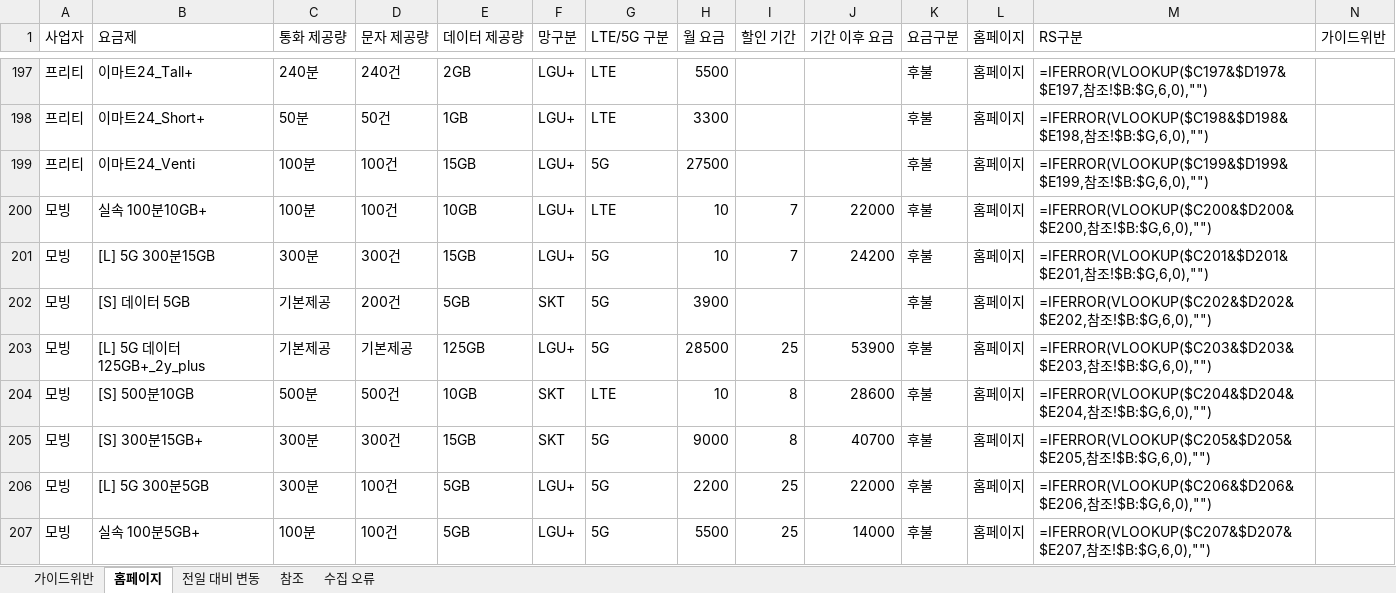
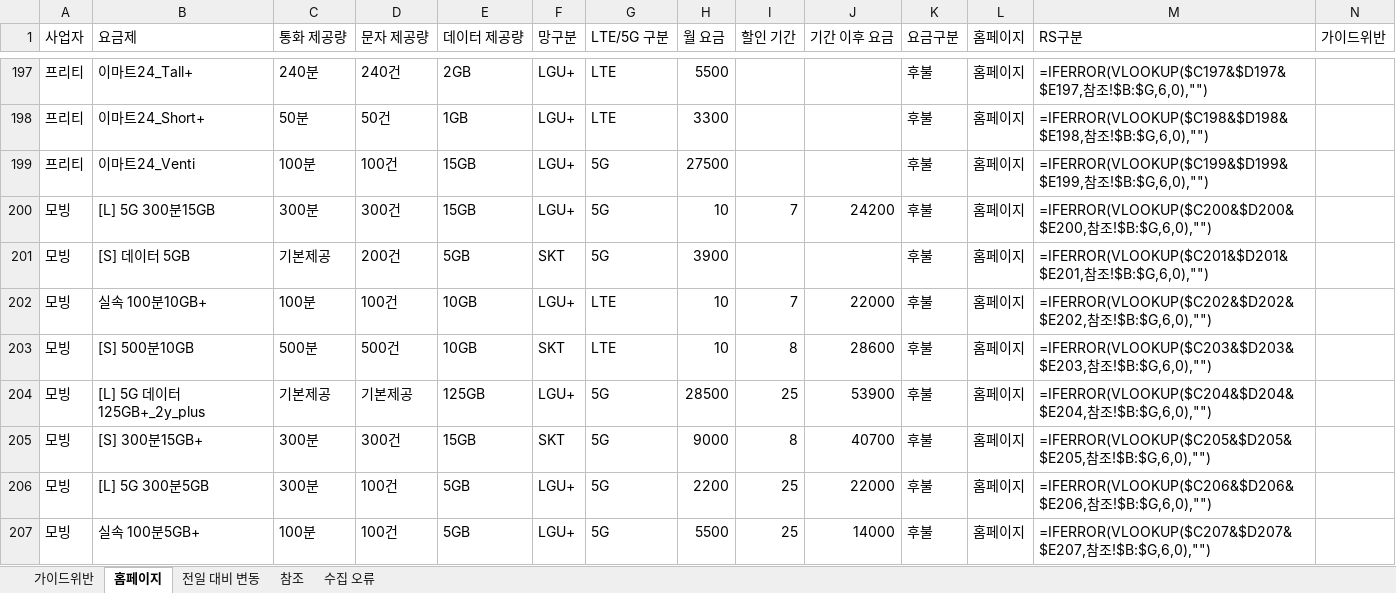
Before and after one commit to kjch444-sketchs/homepage_crawl, an Excel workbook: history/latest.xlsx, sheet 홈페이지, drawn as a sheet; only a part is shown, gaps mark what is left out; values as stored, in another font and other column widths than the file's, no borders; formulas without a stored value are shown as written; removed rows and columns are numbered as before the commit, all else as after; the diff covers the shown part only; the diff names each change by its address in the sheet, - before the commit and + after, or states it on an @@ line.

```diff
--- a/history/latest.xlsx (sheet 홈페이지)
+++ b/history/latest.xlsx (sheet 홈페이지)
-row 200: 모빙 | 실속 100분10GB+ | 100분 | 100건 | 10GB | LGU+ | LTE | 10 | 7 | 22000 | 후불 | 홈페이지 | =IFERROR(VLOOKUP($C200&$D200&$E200,참조!$B:$G,6,0),"")
-M200 (RS구분): =IFERROR(VLOOKUP($C201&$D201&$E201,참조…
+M200 (RS구분): =IFERROR(VLOOKUP($C200&$D200&$E200,참조…
-M201 (RS구분): =IFERROR(VLOOKUP($C202&$D202&$E202,참조…
+M201 (RS구분): =IFERROR(VLOOKUP($C201&$D201&$E201,참조…
-B202 (요금제): [L] 5G 데이터 125GB+_2y_plus
+B202 (요금제): 실속 100분10GB+
-C202 (통화 제공량): 기본제공
+C202 (통화 제공량): 100분
-D202 (문자 제공량): 기본제공
+D202 (문자 제공량): 100건
-E202 (데이터 제공량): 125GB
+E202 (데이터 제공량): 10GB
-G202 (LTE/5G 구분): 5G
+G202 (LTE/5G 구분): LTE
-H202 (월 요금): 28500
+H202 (월 요금): 10
-I202 (할인 기간): 25
+I202 (할인 기간): 7
-J202 (기간 이후 요금): 53900
+J202 (기간 이후 요금): 22000
-M202 (RS구분): =IFERROR(VLOOKUP($C203&$D203&$E203,참조…
+M202 (RS구분): =IFERROR(VLOOKUP($C202&$D202&$E202,참조…
-M203 (RS구분): =IFERROR(VLOOKUP($C204&$D204&$E204,참조…
+M203 (RS구분): =IFERROR(VLOOKUP($C203&$D203&$E203,참조…
+row 204: 모빙 | [L] 5G 데이터 125GB+_2y_plus | 기본제공 | 기본제공 | 125GB | LGU+ | 5G | 28500 | 25 | 53900 | 후불 | 홈페이지 | =IFERROR(VLOOKUP($C204&$D204&$E204,참조!$B:$G,6,0),"")
```
Also changed, not shown: 7 added rows, 7 removed rows and 41 edited cells elsewhere in this sheet, sheet 전일 대비 변동, 1 other file.
